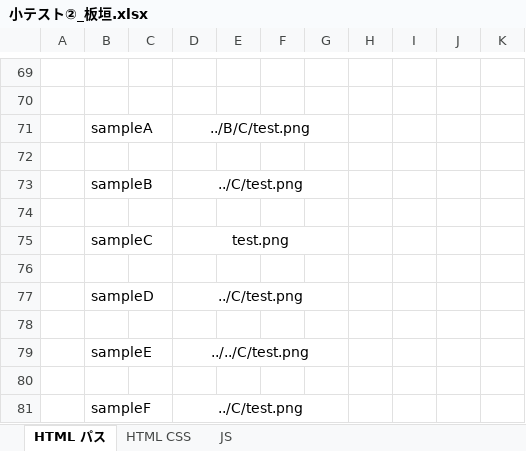
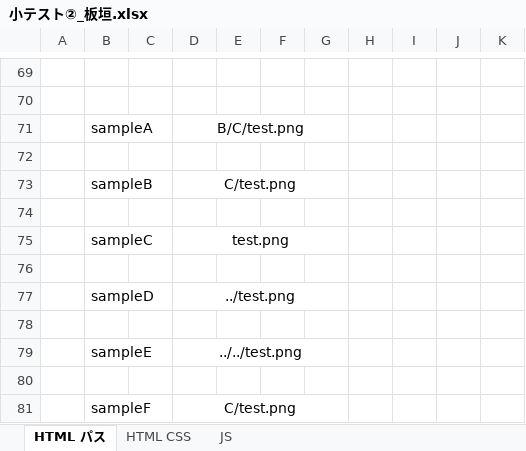
Before and after one commit to YoshikiItagaki/Quiz_0506, an Excel workbook: 小テスト②_板垣.xlsx, sheet HTML パス, drawn as a sheet; only a part is shown, gaps mark what is left out; values as stored, in another font and other column widths than the file's, no borders; charts and pictures not drawn; the diff names each change by its address in the sheet, - before the commit and + after, or states it on an @@ line.

```diff
--- a/小テスト②_板垣.xlsx (sheet HTML パス)
+++ b/小テスト②_板垣.xlsx (sheet HTML パス)
-D71: ../B/C/test.png
+D71: B/C/test.png
-D73: ../C/test.png
+D73: C/test.png
-D77: ../C/test.png
+D77: ../test.png
-D79: ../../C/test.png
+D79: ../../test.png
-D81: ../C/test.png
+D81: C/test.png
```
Also changed, not shown: charts or pictures, 2 other files.
